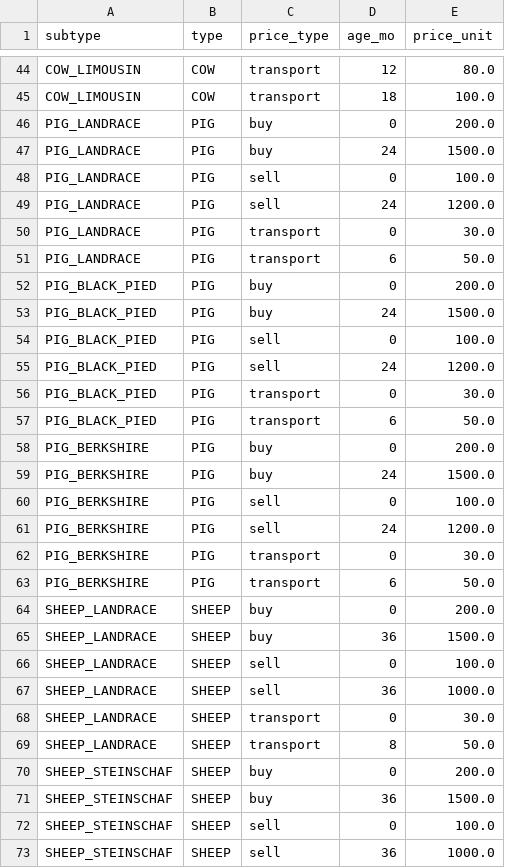
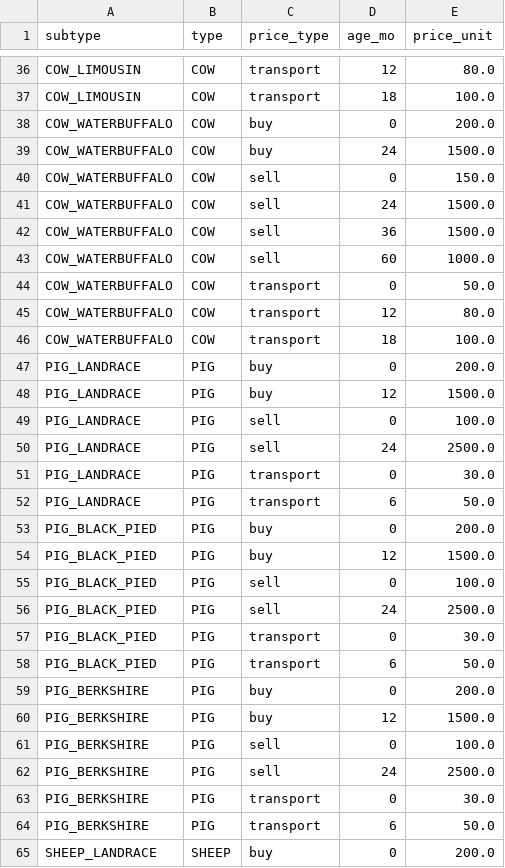
Before and after one commit to banferth/farmsim, a CSV file: csv/tables/animal_price.csv, drawn as a sheet; only a part is shown, gaps mark what is left out; the shorter side is filled out with more unchanged rows; the diff covers the shown part only.

```diff
--- a/csv/tables/animal_price.csv
+++ b/csv/tables/animal_price.csv
@@ -45,6 +37,15 @@ COW_LIMOUSIN,COW,transport,12,80.0
 COW_LIMOUSIN,COW,transport,18,100.0
+COW_WATERBUFFALO,COW,buy,0,200.0
+COW_WATERBUFFALO,COW,buy,24,1500.0
+COW_WATERBUFFALO,COW,sell,0,150.0
+COW_WATERBUFFALO,COW,sell,24,1500.0
+COW_WATERBUFFALO,COW,sell,36,1500.0
+COW_WATERBUFFALO,COW,sell,60,1000.0
+COW_WATERBUFFALO,COW,transport,0,50.0
+COW_WATERBUFFALO,COW,transport,12,80.0
+COW_WATERBUFFALO,COW,transport,18,100.0
 PIG_LANDRACE,PIG,buy,0,200.0
-PIG_LANDRACE,PIG,buy,24,1500.0
+PIG_LANDRACE,PIG,buy,12,1500.0
 PIG_LANDRACE,PIG,sell,0,100.0
-PIG_LANDRACE,PIG,sell,24,1200.0
+PIG_LANDRACE,PIG,sell,24,2500.0
 PIG_LANDRACE,PIG,transport,0,30.0
@@ -52,5 +53,5 @@ PIG_LANDRACE,PIG,transport,6,50.0
 PIG_BLACK_PIED,PIG,buy,0,200.0
-PIG_BLACK_PIED,PIG,buy,24,1500.0
+PIG_BLACK_PIED,PIG,buy,12,1500.0
 PIG_BLACK_PIED,PIG,sell,0,100.0
-PIG_BLACK_PIED,PIG,sell,24,1200.0
+PIG_BLACK_PIED,PIG,sell,24,2500.0
 PIG_BLACK_PIED,PIG,transport,0,30.0
@@ -58,5 +59,5 @@ PIG_BLACK_PIED,PIG,transport,6,50.0
 PIG_BERKSHIRE,PIG,buy,0,200.0
-PIG_BERKSHIRE,PIG,buy,24,1500.0
+PIG_BERKSHIRE,PIG,buy,12,1500.0
 PIG_BERKSHIRE,PIG,sell,0,100.0
-PIG_BERKSHIRE,PIG,sell,24,1200.0
+PIG_BERKSHIRE,PIG,sell,24,2500.0
 PIG_BERKSHIRE,PIG,transport,0,30.0
```
Also changed, not shown: 6 added rows, 16 removed rows and 4 edited cells elsewhere in this file, csv/tables/animal_fill.csv, csv/tables/animal_food_fill.csv, 13 other files.
